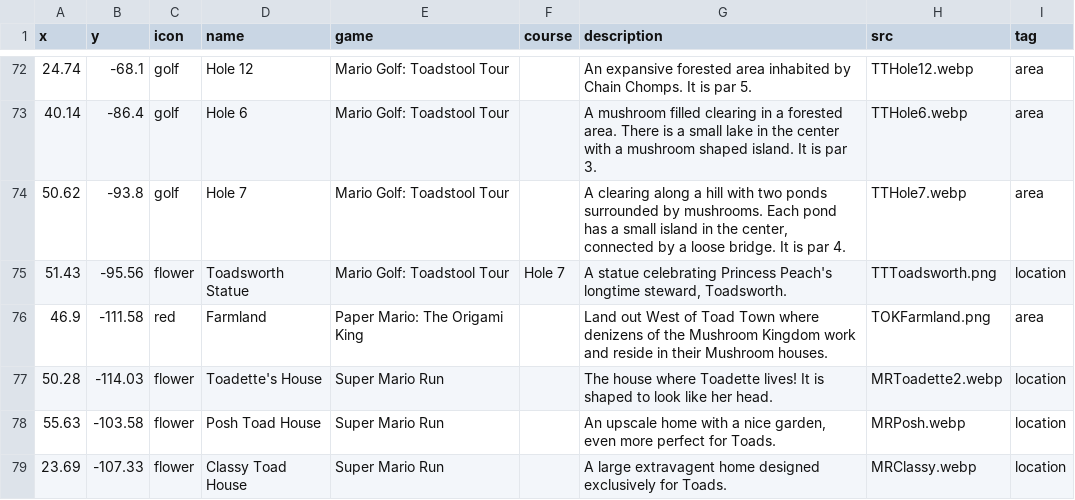
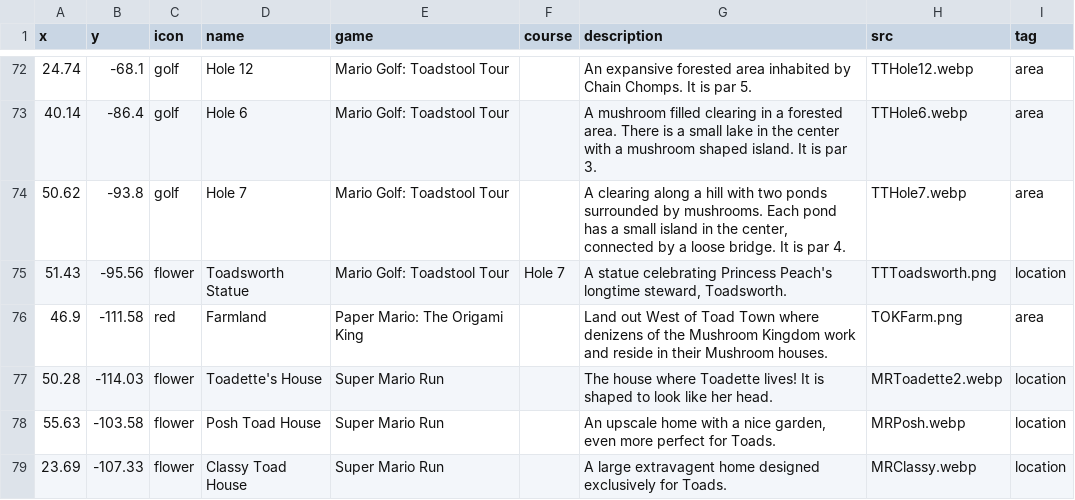
Before and after one commit to Illuminarchie66/Mario-Map, a CSV file: static/popups/Waypoints.csv, drawn as a sheet; only a part is shown, gaps mark what is left out.

Commit message:
farm

```diff
--- a/static/popups/Waypoints.csv
+++ b/static/popups/Waypoints.csv
@@ -75,3 +75,3 @@ x,y,icon,name,game,course,description,src,tag
 51.43,-95.56,flower,Toadsworth Statue,Mario Golf: Toadstool Tour,Hole 7,"A statue celebrating Princess Peach's longtime steward, Toadsworth.",TTToadsworth.png,location
-46.9,-111.58,red,Farmland,Paper Mario: The Origami King,,Land out West of Toad Town where denizens of the Mushroom Kingdom work and reside in their Mushroom houses.,TOKFarmland.png,area
+46.9,-111.58,red,Farmland,Paper Mario: The Origami King,,Land out West of Toad Town where denizens of the Mushroom Kingdom work and reside in their Mushroom houses.,TOKFarm.png,area
 50.28,-114.03,flower,Toadette's House,Super Mario Run,,The house where Toadette lives! It is shaped to look like her head.,MRToadette2.webp,location
```
